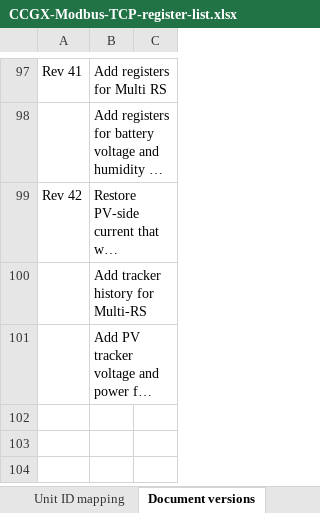
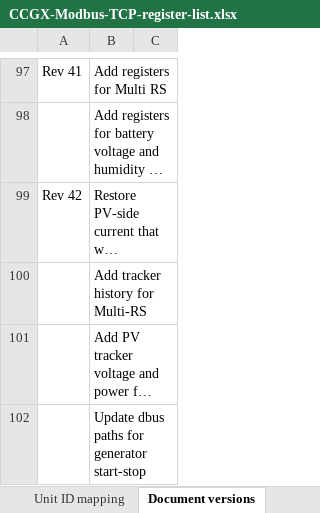
Before and after one commit to victronenergy/dbus_modbustcp, an Excel workbook: CCGX-Modbus-TCP-register-list.xlsx, sheet Document versions, drawn as a sheet; only a part is shown, gaps mark what is left out; long unchanged cells end in …; values as stored, in another font and other column widths than the file's, no borders; the diff names each change by its address in the sheet, - before the commit and + after, or states it on an @@ line.

Commit message:
update dbus paths for dbus-generator-starter
https://github.com/victronenergy/venus/issues/912

Also: add QuietHours to modbus. This is mostly to plug the gap in
the generator range. There was a gap in the range making it
impossible to fetch it all in one go. By adding the QuietHours
indication to this gap, we gain a useful indicator and the gap is
filled.

```diff
--- a/CCGX-Modbus-TCP-register-list.xlsx (sheet Document versions)
+++ b/CCGX-Modbus-TCP-register-list.xlsx (sheet Document versions)
+row 102:  | Update dbus paths for generator start-stop
```
Also changed, not shown: sheet Field list, 1 other file.
